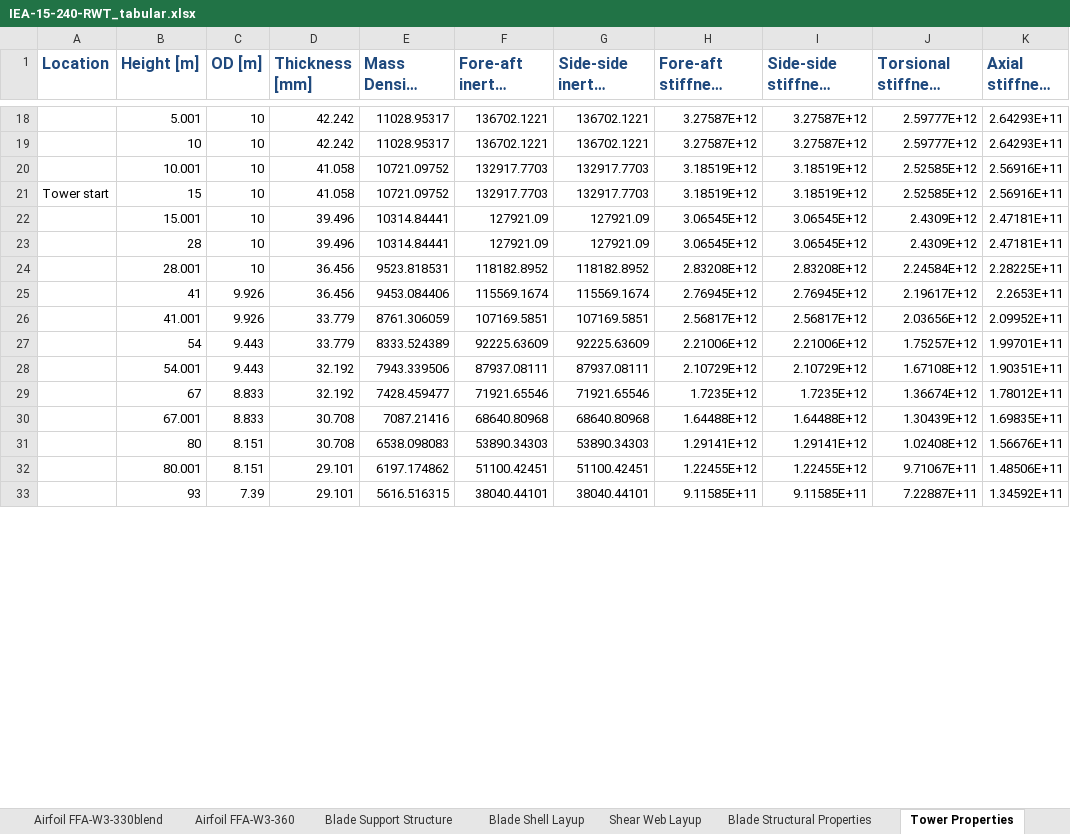
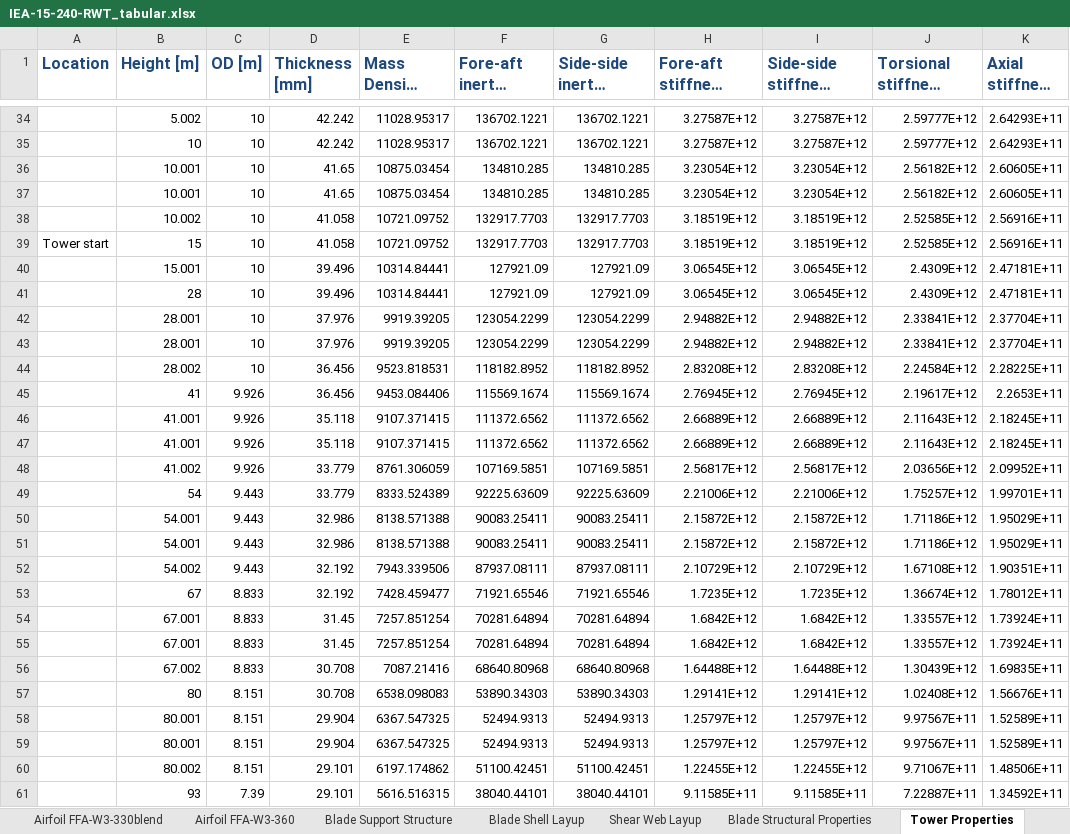
Before and after one commit to IEAWindTask37/IEA-15-240-RWT, an Excel workbook: Documentation/IEA-15-240-RWT_tabular.xlsx, sheet Tower Properties, drawn as a sheet; only a part is shown, gaps mark what is left out; long unchanged cells end in …; values as stored, in another font and other column widths than the file's, no borders; addresses are those after the commit; the diff covers the shown part only; the diff names each change by its address in the sheet, - before the commit and + after, or states it on an @@ line.

```diff
--- a/Documentation/IEA-15-240-RWT_tabular.xlsx (sheet Tower Properties)
+++ b/Documentation/IEA-15-240-RWT_tabular.xlsx (sheet Tower Properties)
-B34 (Height [m]): 5.001
+B34 (Height [m]): 5.002
+row 36:  | 10.001 | 10 | 41.65 | 10875.03454 | 134810.285 | 134810.285 | 3.23054E+12 | 3.23054E+12 | 2.56182E+12 | 2.60605E+11
+row 37:  | 10.001 | 10 | 41.65 | 10875.03454 | 134810.285 | 134810.285 | 3.23054E+12 | 3.23054E+12 | 2.56182E+12 | 2.60605E+11
-B38 (Height [m]): 10.001
+B38 (Height [m]): 10.002
+row 42:  | 28.001 | 10 | 37.976 | 9919.39205 | 123054.2299 | 123054.2299 | 2.94882E+12 | 2.94882E+12 | 2.33841E+12 | 2.37704E+11
+row 43:  | 28.001 | 10 | 37.976 | 9919.39205 | 123054.2299 | 123054.2299 | 2.94882E+12 | 2.94882E+12 | 2.33841E+12 | 2.37704E+11
-B44 (Height [m]): 28.001
+B44 (Height [m]): 28.002
+row 46:  | 41.001 | 9.926 | 35.118 | 9107.371415 | 111372.6562 | 111372.6562 | 2.66889E+12 | 2.66889E+12 | 2.11643E+12 | 2.18245E+11
+row 47:  | 41.001 | 9.926 | 35.118 | 9107.371415 | 111372.6562 | 111372.6562 | 2.66889E+12 | 2.66889E+12 | 2.11643E+12 | 2.18245E+11
-B48 (Height [m]): 41.001
+B48 (Height [m]): 41.002
+row 50:  | 54.001 | 9.443 | 32.986 | 8138.571388 | 90083.25411 | 90083.25411 | 2.15872E+12 | 2.15872E+12 | 1.71186E+12 | 1.95029E+11
+row 51:  | 54.001 | 9.443 | 32.986 | 8138.571388 | 90083.25411 | 90083.25411 | 2.15872E+12 | 2.15872E+12 | 1.71186E+12 | 1.95029E+11
-B52 (Height [m]): 54.001
+B52 (Height [m]): 54.002
+row 54:  | 67.001 | 8.833 | 31.45 | 7257.851254 | 70281.64894 | 70281.64894 | 1.6842E+12 | 1.6842E+12 | 1.33557E+12 | 1.73924E+11
+row 55:  | 67.001 | 8.833 | 31.45 | 7257.851254 | 70281.64894 | 70281.64894 | 1.6842E+12 | 1.6842E+12 | 1.33557E+12 | 1.73924E+11
-B56 (Height [m]): 67.001
+B56 (Height [m]): 67.002
+row 58:  | 80.001 | 8.151 | 29.904 | 6367.547325 | 52494.9313 | 52494.9313 | 1.25797E+12 | 1.25797E+12 | 9.97567E+11 | 1.52589E+11
+row 59:  | 80.001 | 8.151 | 29.904 | 6367.547325 | 52494.9313 | 52494.9313 | 1.25797E+12 | 1.25797E+12 | 9.97567E+11 | 1.52589E+11
-B60 (Height [m]): 80.001
+B60 (Height [m]): 80.002
```
Also changed, not shown: 24 added rows and 10 edited cells elsewhere in this sheet, sheet Nacelle Mass Properties, sheet Rotor Performance, sheet Overview.
